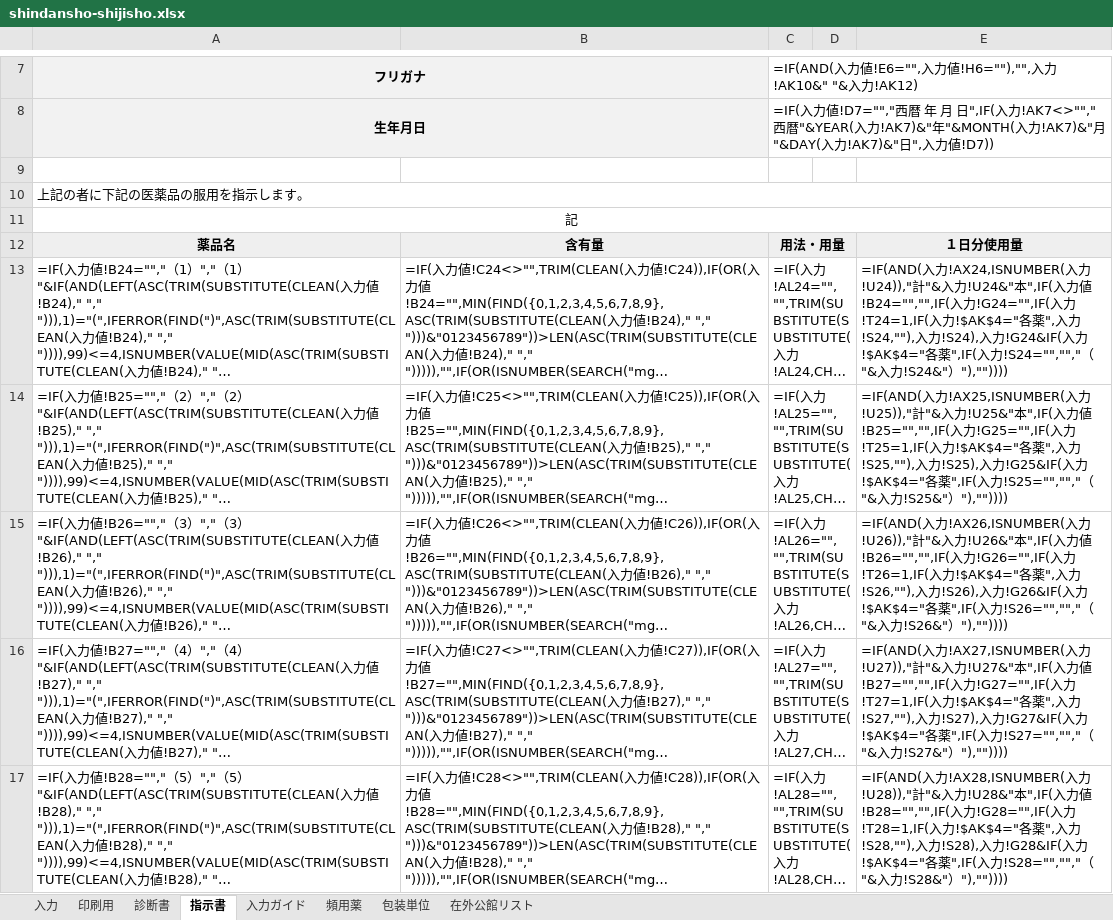
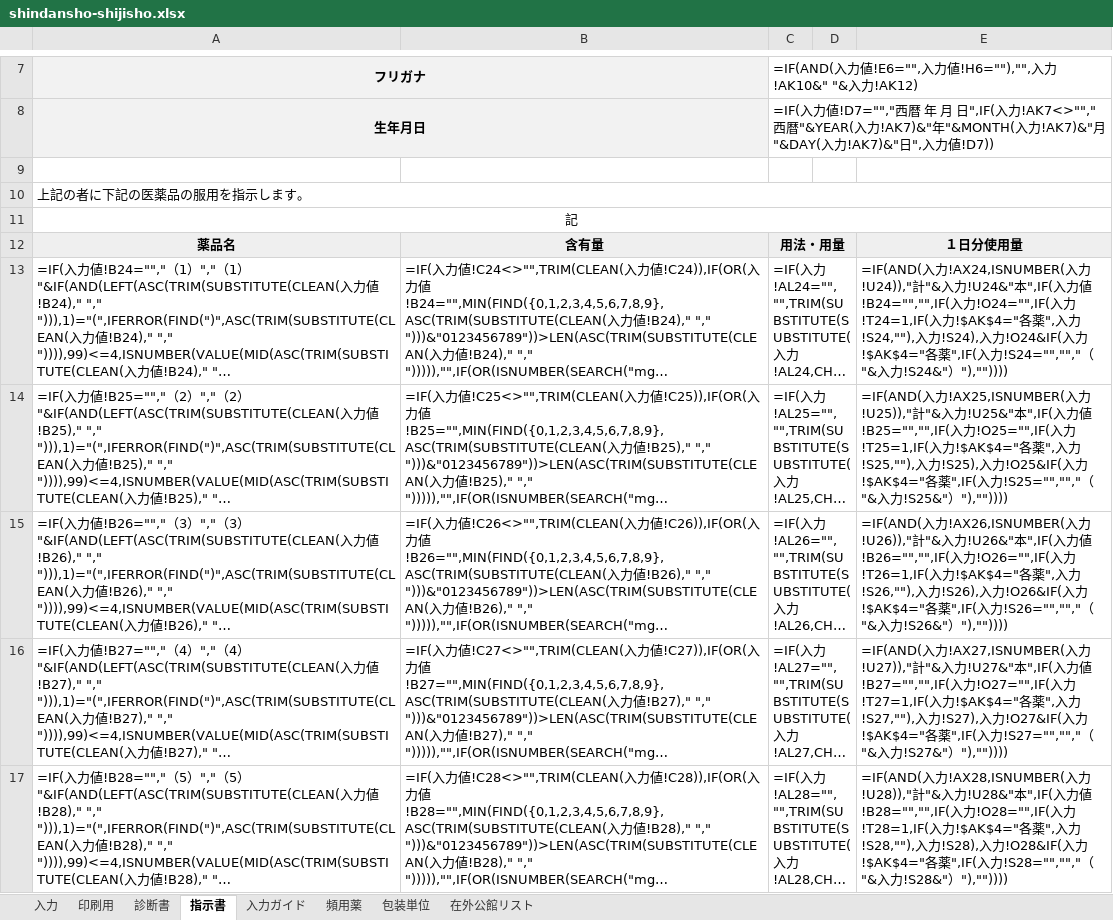
Before and after one commit to ysk713/-, an Excel workbook: shindansho-excel/shindansho-shijisho.xlsx, sheet 指示書, drawn as a sheet; only a part is shown, gaps mark what is left out; long unchanged cells end in …; values as stored, in another font and other column widths than the file's, no borders; formulas without a stored value are shown as written; conditional formats not drawn; the diff covers the shown part only; the diff names each change by its address in the sheet, - before the commit and + after, or states it on an @@ line.

```diff
--- a/shindansho-excel/shindansho-shijisho.xlsx (sheet 指示書)
+++ b/shindansho-excel/shindansho-shijisho.xlsx (sheet 指示書)
-E13: …入力!G24="",IF(入力!T24=1,IF(入力!$AK$4="各薬",入力!S24,""),入力!S24),入力!G24&IF(入力…
+E13: …入力!O24="",IF(入力!T24=1,IF(入力!$AK$4="各薬",入力!S24,""),入力!S24),入力!O24&IF(入力…
-E14: …入力!G25="",IF(入力!T25=1,IF(入力!$AK$4="各薬",入力!S25,""),入力!S25),入力!G25&IF(入力…
+E14: …入力!O25="",IF(入力!T25=1,IF(入力!$AK$4="各薬",入力!S25,""),入力!S25),入力!O25&IF(入力…
-E15: …入力!G26="",IF(入力!T26=1,IF(入力!$AK$4="各薬",入力!S26,""),入力!S26),入力!G26&IF(入力…
+E15: …入力!O26="",IF(入力!T26=1,IF(入力!$AK$4="各薬",入力!S26,""),入力!S26),入力!O26&IF(入力…
-E16: …入力!G27="",IF(入力!T27=1,IF(入力!$AK$4="各薬",入力!S27,""),入力!S27),入力!G27&IF(入力…
+E16: …入力!O27="",IF(入力!T27=1,IF(入力!$AK$4="各薬",入力!S27,""),入力!S27),入力!O27&IF(入力…
-E17: …入力!G28="",IF(入力!T28=1,IF(入力!$AK$4="各薬",入力!S28,""),入力!S28),入力!G28&IF(入力…
+E17: …入力!O28="",IF(入力!T28=1,IF(入力!$AK$4="各薬",入力!S28,""),入力!S28),入力!O28&IF(入力…
```
Also changed, not shown: 5 edited cells elsewhere in this sheet, sheet 入力, sheet 印刷用, sheet 入力ガイド, hidden cells, shindansho-excel/shindansho-shijisho_mihon.xlsx, 6 other files.
